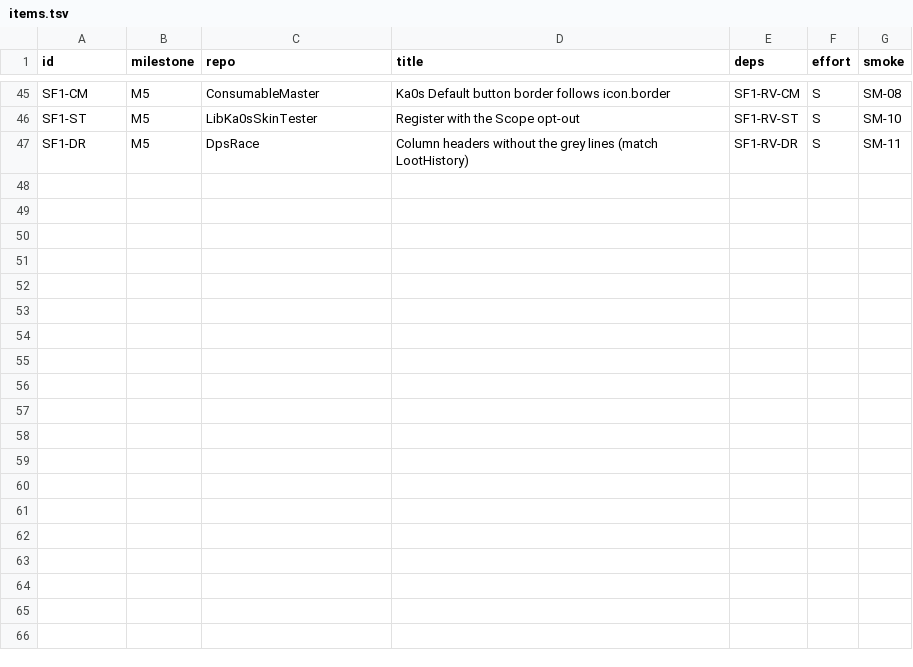
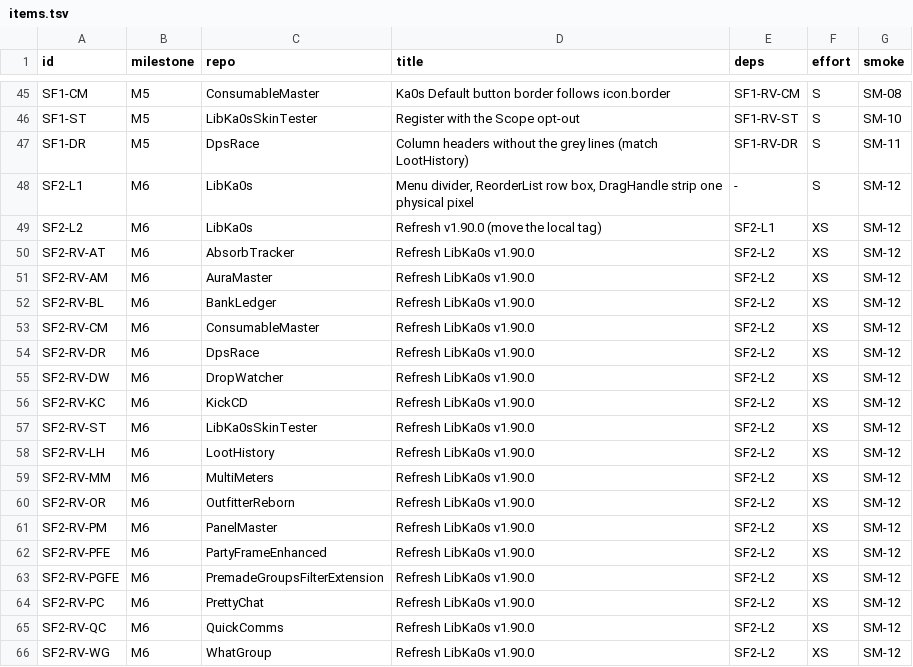
Before and after one commit to tusharsaxena/Ka0sAddonsCommonTasks, a TSV file: docs/2026-11-06-REVENDOR_LIBKA0S_V1_89/plan-data/items.tsv, drawn as a sheet; only a part is shown, gaps mark what is left out.

```diff
--- a/docs/2026-11-06-REVENDOR_LIBKA0S_V1_89/plan-data/items.tsv
+++ b/docs/2026-11-06-REVENDOR_LIBKA0S_V1_89/plan-data/items.tsv
@@ -47 +47,20 @@ SF1-ST	M5	LibKa0sSkinTester	Register with the Scope opt-out	SF1-RV-ST	S	SM-10
 SF1-DR	M5	DpsRace	Column headers without the grey lines (match LootHistory)	SF1-RV-DR	S	SM-11
+SF2-L1	M6	LibKa0s	Menu divider, ReorderList row box, DragHandle strip one physical pixel	-	S	SM-12
+SF2-L2	M6	LibKa0s	Refresh v1.90.0 (move the local tag)	SF2-L1	XS	SM-12
+SF2-RV-AT	M6	AbsorbTracker	Refresh LibKa0s v1.90.0	SF2-L2	XS	SM-12
+SF2-RV-AM	M6	AuraMaster	Refresh LibKa0s v1.90.0	SF2-L2	XS	SM-12
+SF2-RV-BL	M6	BankLedger	Refresh LibKa0s v1.90.0	SF2-L2	XS	SM-12
+SF2-RV-CM	M6	ConsumableMaster	Refresh LibKa0s v1.90.0	SF2-L2	XS	SM-12
+SF2-RV-DR	M6	DpsRace	Refresh LibKa0s v1.90.0	SF2-L2	XS	SM-12
+SF2-RV-DW	M6	DropWatcher	Refresh LibKa0s v1.90.0	SF2-L2	XS	SM-12
+SF2-RV-KC	M6	KickCD	Refresh LibKa0s v1.90.0	SF2-L2	XS	SM-12
+SF2-RV-ST	M6	LibKa0sSkinTester	Refresh LibKa0s v1.90.0	SF2-L2	XS	SM-12
+SF2-RV-LH	M6	LootHistory	Refresh LibKa0s v1.90.0	SF2-L2	XS	SM-12
+SF2-RV-MM	M6	MultiMeters	Refresh LibKa0s v1.90.0	SF2-L2	XS	SM-12
+SF2-RV-OR	M6	OutfitterReborn	Refresh LibKa0s v1.90.0	SF2-L2	XS	SM-12
+SF2-RV-PM	M6	PanelMaster	Refresh LibKa0s v1.90.0	SF2-L2	XS	SM-12
+SF2-RV-PFE	M6	PartyFrameEnhanced	Refresh LibKa0s v1.90.0	SF2-L2	XS	SM-12
+SF2-RV-PGFE	M6	PremadeGroupsFilterExtension	Refresh LibKa0s v1.90.0	SF2-L2	XS	SM-12
+SF2-RV-PC	M6	PrettyChat	Refresh LibKa0s v1.90.0	SF2-L2	XS	SM-12
+SF2-RV-QC	M6	QuickComms	Refresh LibKa0s v1.90.0	SF2-L2	XS	SM-12
+SF2-RV-WG	M6	WhatGroup	Refresh LibKa0s v1.90.0	SF2-L2	XS	SM-12
```
Also changed, not shown: 2 other files.
